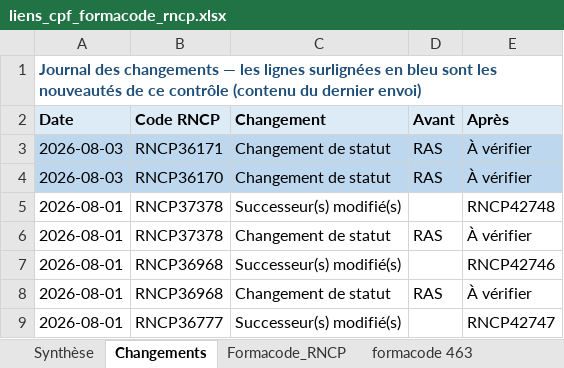
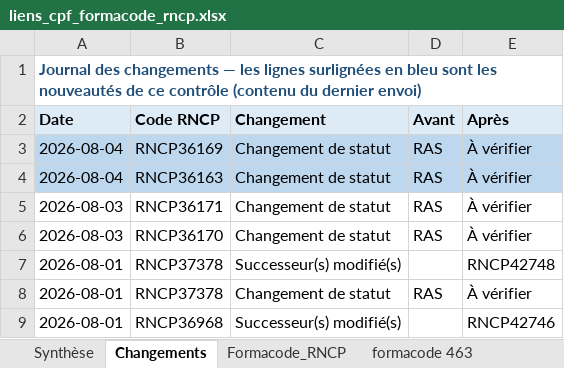
Before and after one commit to anthonyguillaume/referentiel-rncp, an Excel workbook: data/liens_cpf_formacode_rncp.xlsx, sheet Changements, drawn as a sheet; only a part is shown; the shorter side is filled out with more unchanged rows; values as stored, in another font and other column widths than the file's, no borders; addresses are those after the commit; the diff names each change by its address in the sheet, - before the commit and + after, or states it on an @@ line.

```diff
--- a/data/liens_cpf_formacode_rncp.xlsx (sheet Changements)
+++ b/data/liens_cpf_formacode_rncp.xlsx (sheet Changements)
+row 3: 2026-08-04 | RNCP36169 | Changement de statut | RAS | À vérifier
+row 4: 2026-08-04 | RNCP36163 | Changement de statut | RAS | À vérifier
-A5:E6 fill: #BDD7EE
+A5:E6 fill: none
```
Also changed, not shown: sheet Formacode_RNCP, sheet Synthèse, 1 other file.
